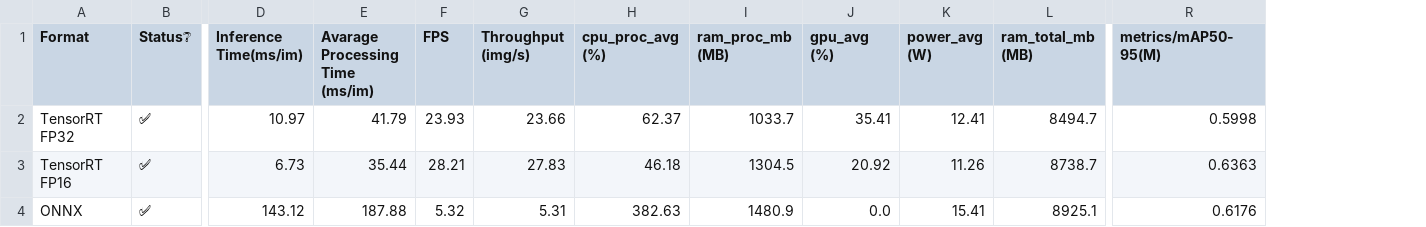
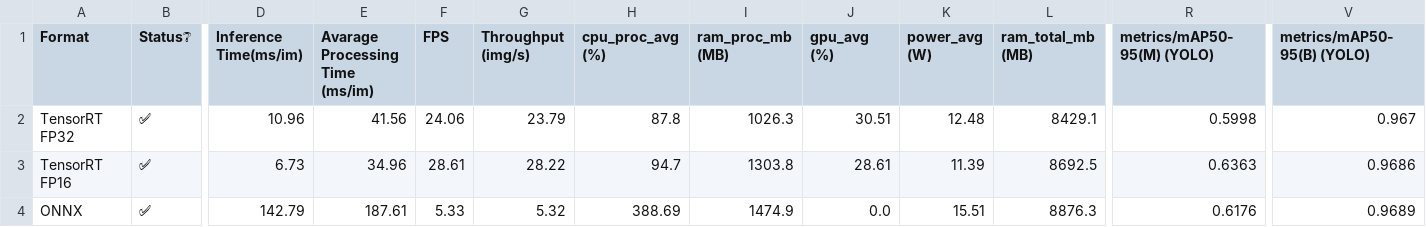
Before and after one commit to JoaoRafaelGuimaraes/Comparing_Embedeed_Segmentation_Models, a CSV file: bench_results.csv, drawn as a sheet; only a part is shown, gaps mark what is left out; the diff covers the shown part only; the diff names each change by its address in the sheet, - before the commit and + after, or states it on an @@ line.

Commit message:
Table Format

```diff
--- a/bench_results.csv
+++ b/bench_results.csv
+column V (metrics/mAP50-95(B) (YOLO)), rows 2-4: 0.967 | 0.9686 | 0.9689
-R1: metrics/mAP50-95(M)
+R1: metrics/mAP50-95(M) (YOLO)
-D2 (Inference Time(ms/im)): 10.97
+D2 (Inference Time(ms/im)): 10.96
-E2 (Avarage Processing Time (ms/im)): 41.79
+E2 (Avarage Processing Time (ms/im)): 41.56
-F2 (FPS): 23.93
+F2 (FPS): 24.06
-G2 (Throughput (img/s)): 23.66
+G2 (Throughput (img/s)): 23.79
-H2 (cpu_proc_avg (%)): 62.37
+H2 (cpu_proc_avg (%)): 87.8
-I2 (ram_proc_mb (MB)): 1033.7
+I2 (ram_proc_mb (MB)): 1026.3
-J2 (gpu_avg (%)): 35.41
+J2 (gpu_avg (%)): 30.51
-K2 (power_avg (W)): 12.41
+K2 (power_avg (W)): 12.48
-L2 (ram_total_mb (MB)): 8494.7
+L2 (ram_total_mb (MB)): 8429.1
-E3 (Avarage Processing Time (ms/im)): 35.44
+E3 (Avarage Processing Time (ms/im)): 34.96
-F3 (FPS): 28.21
+F3 (FPS): 28.61
-G3 (Throughput (img/s)): 27.83
+G3 (Throughput (img/s)): 28.22
-H3 (cpu_proc_avg (%)): 46.18
+H3 (cpu_proc_avg (%)): 94.7
-I3 (ram_proc_mb (MB)): 1304.5
+I3 (ram_proc_mb (MB)): 1303.8
-J3 (gpu_avg (%)): 20.92
+J3 (gpu_avg (%)): 28.61
-K3 (power_avg (W)): 11.26
+K3 (power_avg (W)): 11.39
-L3 (ram_total_mb (MB)): 8738.7
+L3 (ram_total_mb (MB)): 8692.5
-D4 (Inference Time(ms/im)): 143.12
+D4 (Inference Time(ms/im)): 142.79
-E4 (Avarage Processing Time (ms/im)): 187.88
+E4 (Avarage Processing Time (ms/im)): 187.61
-F4 (FPS): 5.32
+F4 (FPS): 5.33
-G4 (Throughput (img/s)): 5.31
+G4 (Throughput (img/s)): 5.32
-H4 (cpu_proc_avg (%)): 382.63
+H4 (cpu_proc_avg (%)): 388.69
-I4 (ram_proc_mb (MB)): 1480.9
+I4 (ram_proc_mb (MB)): 1474.9
-K4 (power_avg (W)): 15.41
+K4 (power_avg (W)): 15.51
-L4 (ram_total_mb (MB)): 8925.1
+L4 (ram_total_mb (MB)): 8876.3
```
Also changed, not shown: 26 edited cells elsewhere in this file, 2 other files.
